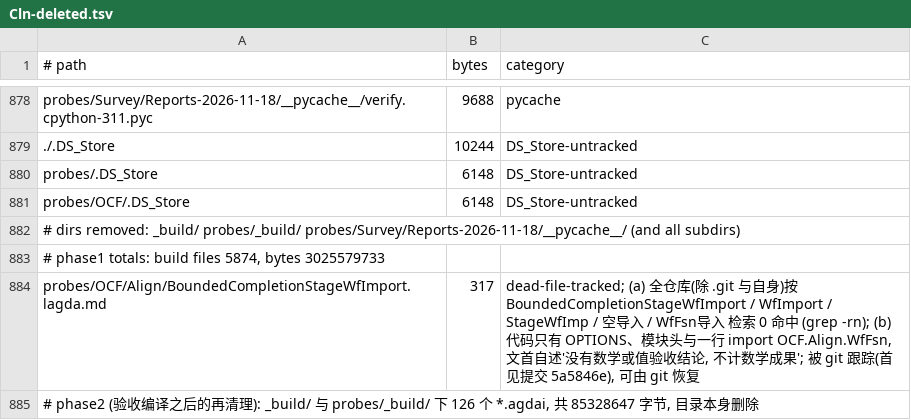
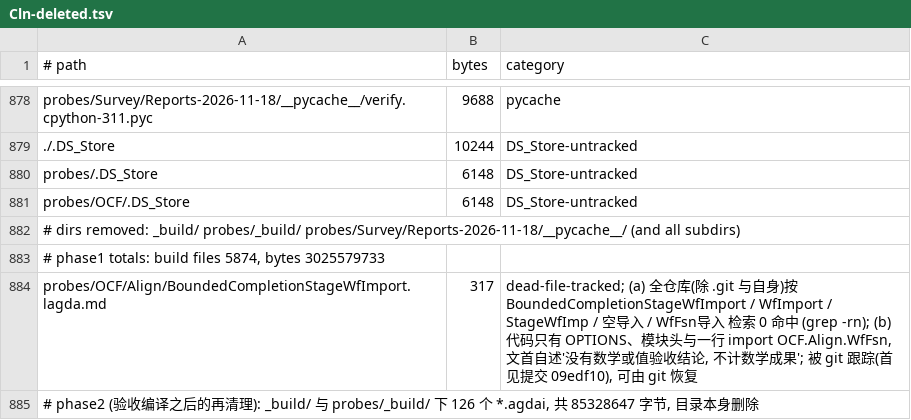
Before and after one commit to choukh/agda-googology, a TSV file: probes/Survey/Reports-2026-11-25/attachments/Cln-deleted.tsv, drawn as a sheet; only a part is shown, gaps mark what is left out.

```diff
--- a/probes/Survey/Reports-2026-11-25/attachments/Cln-deleted.tsv
+++ b/probes/Survey/Reports-2026-11-25/attachments/Cln-deleted.tsv
@@ -883,3 +883,3 @@ probes/OCF/.DS_Store	6148	DS_Store-untracked
 # phase1 totals: build files 5874, bytes 3025579733
-probes/OCF/Align/BoundedCompletionStageWfImport.lagda.md	     317	dead-file-tracked; (a) 全仓库(除 .git 与自身)按 BoundedCompletionStageWfImport / WfImport / StageWfImp / 空导入 / WfFsn导入 检索 0 命中 (grep -rn); (b) 代码只有 OPTIONS、模块头与一行 import OCF.Align.WfFsn, 文首自述'没有数学或值验收结论, 不计数学成果'; 被 git 跟踪(首见提交 5a5846e), 可由 git 恢复
+probes/OCF/Align/BoundedCompletionStageWfImport.lagda.md	     317	dead-file-tracked; (a) 全仓库(除 .git 与自身)按 BoundedCompletionStageWfImport / WfImport / StageWfImp / 空导入 / WfFsn导入 检索 0 命中 (grep -rn); (b) 代码只有 OPTIONS、模块头与一行 import OCF.Align.WfFsn, 文首自述'没有数学或值验收结论, 不计数学成果'; 被 git 跟踪(首见提交 09edf10), 可由 git 恢复
 # phase2 (验收编译之后的再清理): _build/ 与 probes/_build/ 下 126 个 *.agdai, 共 85328647 字节, 目录本身删除
```
Also changed, not shown: 14 other files.
